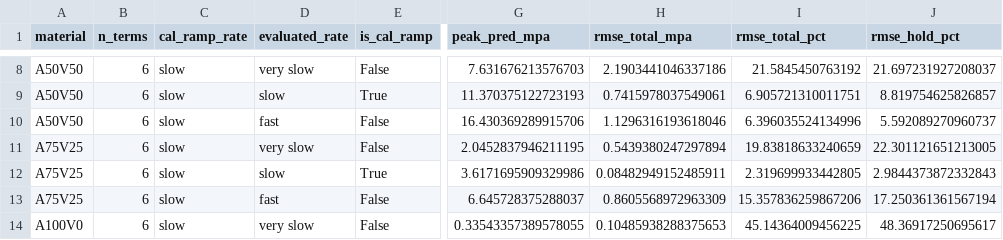
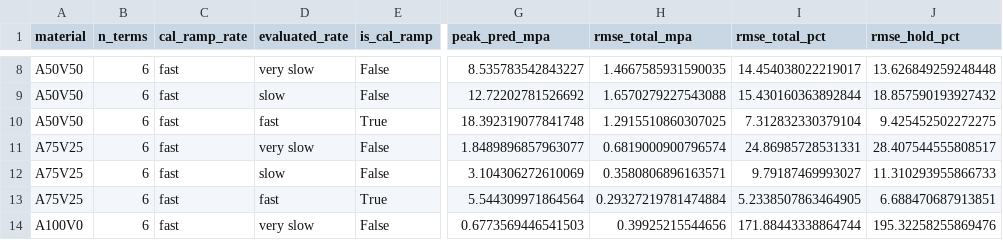
Before and after one commit to alexdummer/dogbone-experiments, a CSV file: analysis/qlv_dma_prediction_summary.csv, drawn as a sheet; only a part is shown, gaps mark what is left out; the diff covers the shown part only; the diff names each change by its address in the sheet, - before the commit and + after, or states it on an @@ line.

```diff
--- a/analysis/qlv_dma_prediction_summary.csv
+++ b/analysis/qlv_dma_prediction_summary.csv
-C8:C14 (cal_ramp_rate): slow
+C8:C14 (cal_ramp_rate): fast
-G8 (peak_pred_mpa): 7.631676213576703
+G8 (peak_pred_mpa): 8.535783542843227
-H8 (rmse_total_mpa): 2.1903441046337186
+H8 (rmse_total_mpa): 1.4667585931590035
-I8 (rmse_total_pct): 21.5845450763192
+I8 (rmse_total_pct): 14.454038022219017
-J8 (rmse_hold_pct): 21.697231927208037
+J8 (rmse_hold_pct): 13.626849259248448
-E9 (is_cal_ramp): True
+E9 (is_cal_ramp): False
-G9 (peak_pred_mpa): 11.370375122723193
+G9 (peak_pred_mpa): 12.72202781526692
-H9 (rmse_total_mpa): 0.7415978037549061
+H9 (rmse_total_mpa): 1.6570279227543088
-I9 (rmse_total_pct): 6.905721310011751
+I9 (rmse_total_pct): 15.430160363892844
-J9 (rmse_hold_pct): 8.819754625826857
+J9 (rmse_hold_pct): 18.857590193927432
-E10 (is_cal_ramp): False
+E10 (is_cal_ramp): True
-G10 (peak_pred_mpa): 16.430369289915706
+G10 (peak_pred_mpa): 18.392319077841748
-H10 (rmse_total_mpa): 1.1296316193618046
+H10 (rmse_total_mpa): 1.2915510860307025
-I10 (rmse_total_pct): 6.396035524134996
+I10 (rmse_total_pct): 7.312832330379104
-J10 (rmse_hold_pct): 5.592089270960737
+J10 (rmse_hold_pct): 9.425452502272275
-G11 (peak_pred_mpa): 2.0452837946211195
+G11 (peak_pred_mpa): 1.8489896857963077
-H11 (rmse_total_mpa): 0.5439380247297894
+H11 (rmse_total_mpa): 0.6819000900796574
-I11 (rmse_total_pct): 19.83818633240659
+I11 (rmse_total_pct): 24.86985728531331
-J11 (rmse_hold_pct): 22.301121651213005
+J11 (rmse_hold_pct): 28.407544555808517
-E12 (is_cal_ramp): True
+E12 (is_cal_ramp): False
-G12 (peak_pred_mpa): 3.6171695909329986
+G12 (peak_pred_mpa): 3.104306272610069
-H12 (rmse_total_mpa): 0.08482949152485911
+H12 (rmse_total_mpa): 0.3580806896163571
-I12 (rmse_total_pct): 2.319699933442805
+I12 (rmse_total_pct): 9.79187469993027
-J12 (rmse_hold_pct): 2.9844373872332843
+J12 (rmse_hold_pct): 11.310293955866733
-E13 (is_cal_ramp): False
+E13 (is_cal_ramp): True
-G13 (peak_pred_mpa): 6.645728375288037
+G13 (peak_pred_mpa): 5.544309971864564
-H13 (rmse_total_mpa): 0.8605568972963309
+H13 (rmse_total_mpa): 0.29327219781474884
-I13 (rmse_total_pct): 15.357836259867206
+I13 (rmse_total_pct): 5.2338507863464905
-J13 (rmse_hold_pct): 17.250361361567194
+J13 (rmse_hold_pct): 6.688470687913851
-G14 (peak_pred_mpa): 0.33543357389578055
+G14 (peak_pred_mpa): 0.6773569446541503
-H14 (rmse_total_mpa): 0.10485938288375653
+H14 (rmse_total_mpa): 0.39925215544656
-I14 (rmse_total_pct): 45.14364009456225
+I14 (rmse_total_pct): 171.88443338864744
-J14 (rmse_hold_pct): 48.36917250695617
+J14 (rmse_hold_pct): 195.32258255869476
```
Also changed, not shown: 46 edited cells elsewhere in this file, 7 other files.
